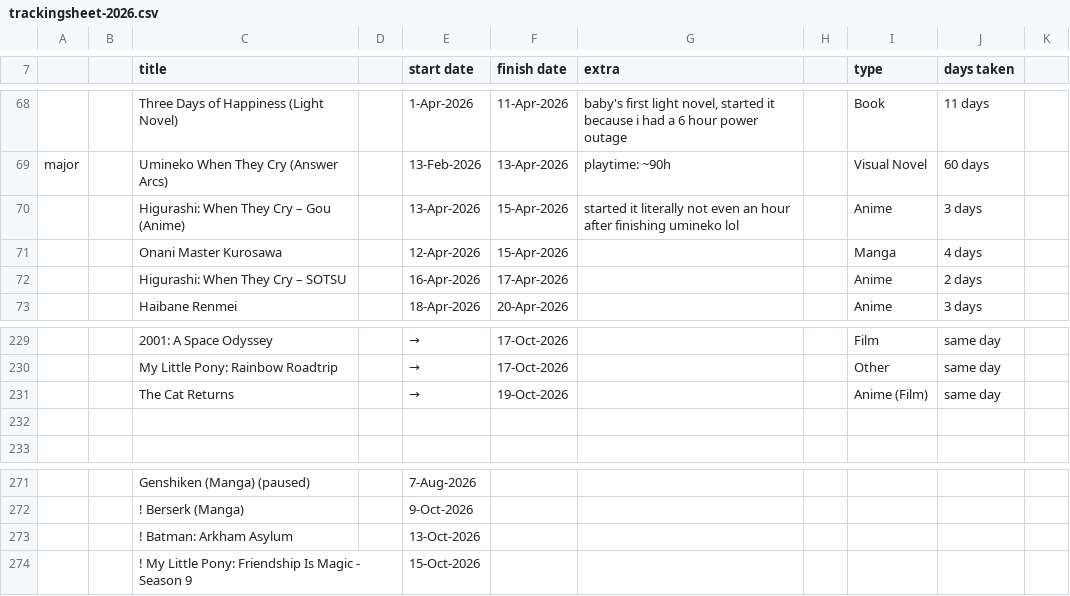
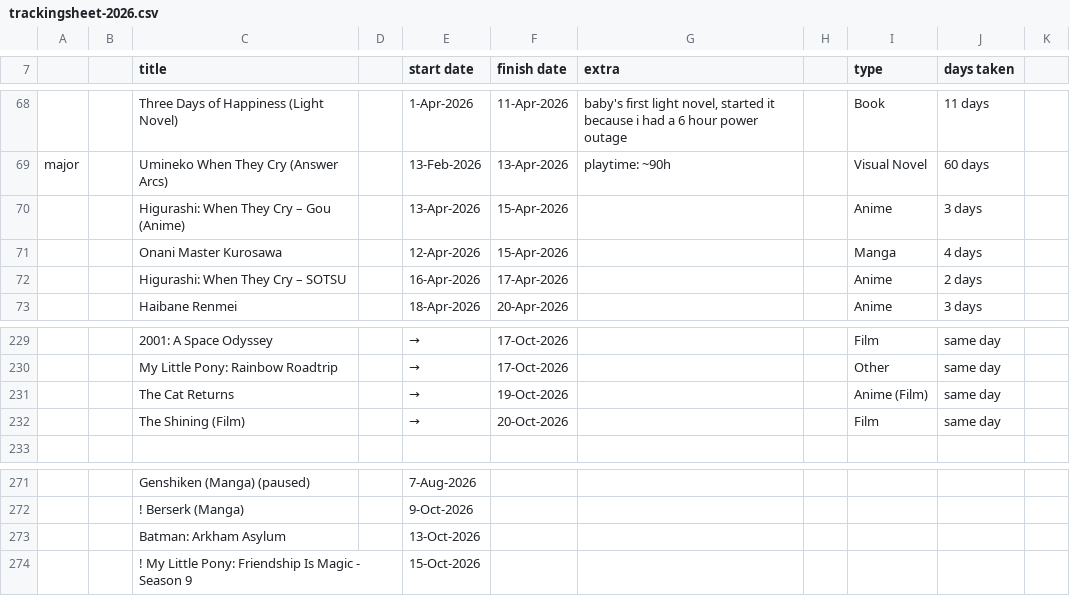
Before and after one commit to tdkumon/google-sheets-mirror, a CSV file: trackingsheet-2026.csv, drawn as a sheet; only a part is shown, gaps mark what is left out; the diff names each change by its address in the sheet, - before the commit and + after, or states it on an @@ line.

```diff
--- a/trackingsheet-2026.csv
+++ b/trackingsheet-2026.csv
-G70 (extra): started it literally not even an hour after finishing umineko lol
+G70 (extra): (empty)
-row 232: (empty)
+row 232:  |  | The Shining (Film) |  | → | 20-Oct-2026 |  |  | Film | same day
-C273 (title): ! Batman: Arkham Asylum
+C273 (title): Batman: Arkham Asylum
```
Also changed, not shown: 1 other file.
